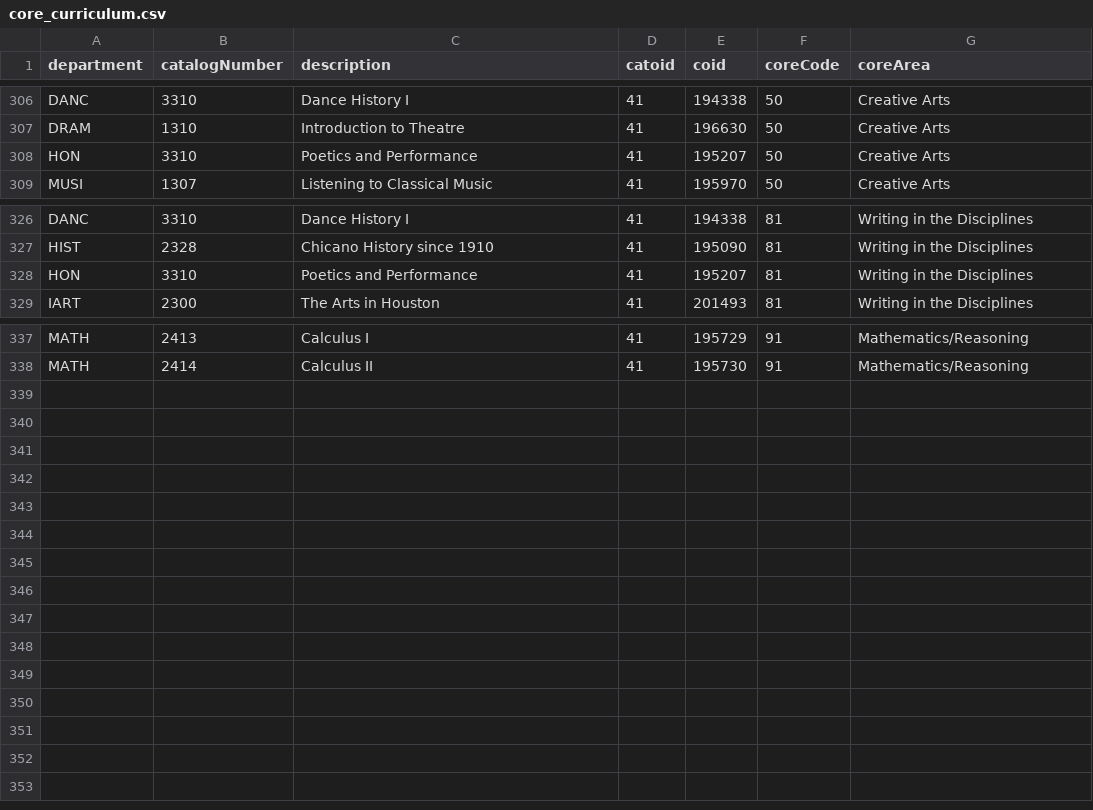
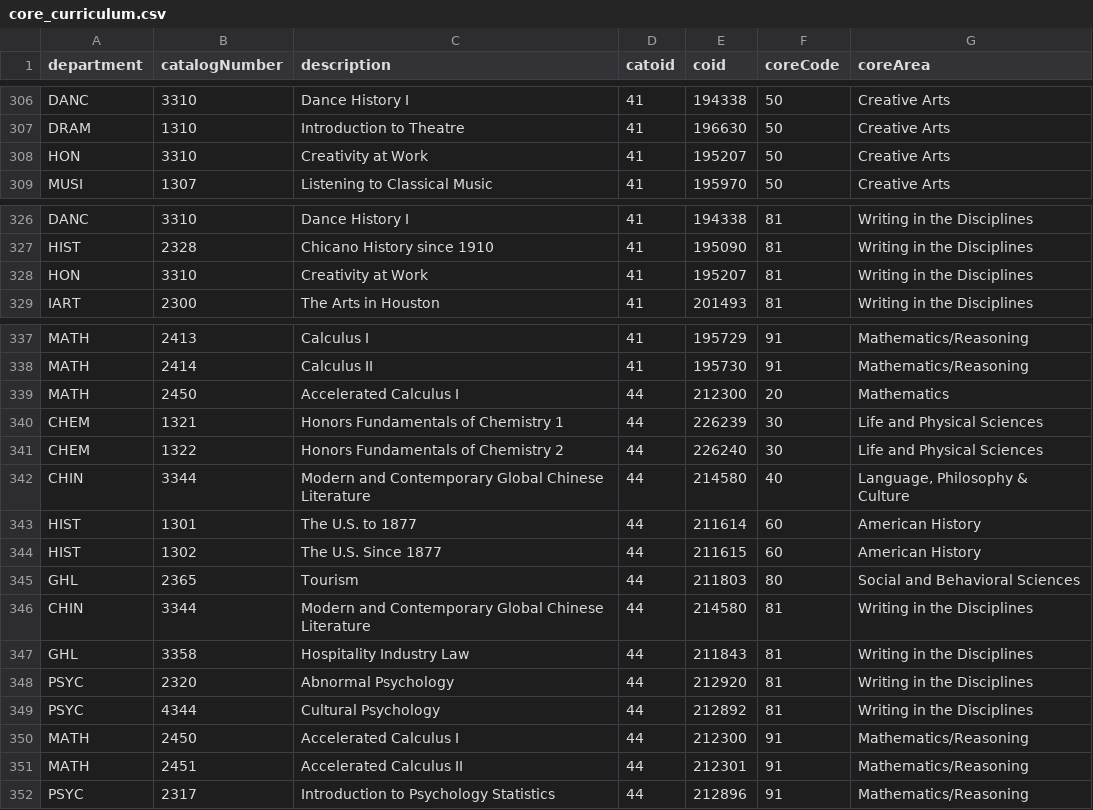
Before and after one commit to cougargrades/publicdata, a CSV file: documents/edu.uh.publications.core/core_curriculum.csv, drawn as a sheet; only a part is shown, gaps mark what is left out.

Commit message:
updated group defaults + added core curriculum 22/23

```diff
--- a/documents/edu.uh.publications.core/core_curriculum.csv
+++ b/documents/edu.uh.publications.core/core_curriculum.csv
@@ -307,3 +307,3 @@ DANC,3310,Dance History I,41,194338,50,Creative Arts
 DRAM,1310,Introduction to Theatre,41,196630,50,Creative Arts
-HON,3310,Poetics and Performance,41,195207,50,Creative Arts
+HON,3310,Creativity at Work,41,195207,50,Creative Arts
 MUSI,1307,Listening to Classical Music,41,195970,50,Creative Arts
@@ -327,3 +327,3 @@ DANC,3310,Dance History I,41,194338,81,Writing in the Disciplines
 HIST,2328,Chicano History since 1910,41,195090,81,Writing in the Disciplines
-HON,3310,Poetics and Performance,41,195207,81,Writing in the Disciplines
+HON,3310,Creativity at Work,41,195207,81,Writing in the Disciplines
 IART,2300,The Arts in Houston,41,201493,81,Writing in the Disciplines
@@ -338 +338,15 @@ MATH,2413,Calculus I,41,195729,91,Mathematics/Reasoning
 MATH,2414,Calculus II,41,195730,91,Mathematics/Reasoning
+MATH,2450,Accelerated Calculus I,44,212300,20,Mathematics
+CHEM,1321,Honors Fundamentals of Chemistry 1,44,226239,30,Life and Physical Sciences
+CHEM,1322,Honors Fundamentals of Chemistry 2,44,226240,30,Life and Physical Sciences
+CHIN,3344,Modern and Contemporary Global Chinese Literature,44,214580,40,"Language, Philosophy & Culture"
+HIST,1301,The U.S. to 1877,44,211614,60,American History
+HIST,1302,The U.S. Since 1877,44,211615,60,American History
+GHL,2365,Tourism,44,211803,80,Social and Behavioral Sciences
+CHIN,3344,Modern and Contemporary Global Chinese Literature,44,214580,81,Writing in the Disciplines
+GHL,3358,Hospitality Industry Law,44,211843,81,Writing in the Disciplines
+PSYC,2320,Abnormal Psychology,44,212920,81,Writing in the Disciplines
+PSYC,4344,Cultural Psychology,44,212892,81,Writing in the Disciplines
+MATH,2450,Accelerated Calculus I,44,212300,91,Mathematics/Reasoning
+MATH,2451,Accelerated Calculus II,44,212301,91,Mathematics/Reasoning
+PSYC,2317,Introduction to Psychology Statistics,44,212896,91,Mathematics/Reasoning
```
Also changed, not shown: 3 other files.
